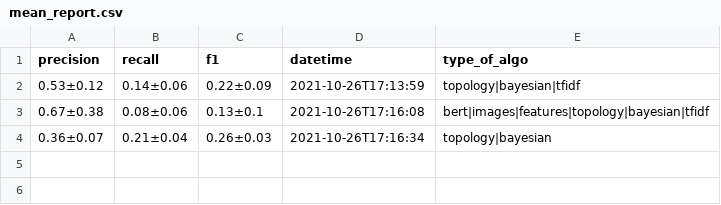
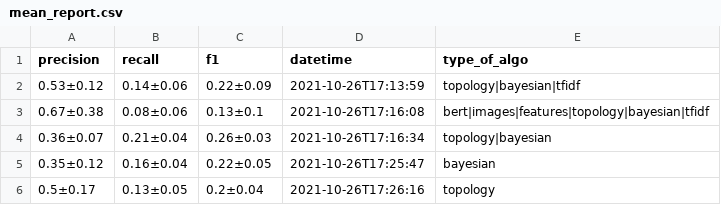
Before and after one commit to medialab/graines, a CSV file: pipeline ML/mean_report.csv, drawn as a sheet.

```diff
--- a/pipeline ML/mean_report.csv
+++ b/pipeline ML/mean_report.csv
@@ -4 +4,3 @@ precision,recall,f1,datetime,type_of_algo
 0.36±0.07,0.21±0.04,0.26±0.03,2021-10-26T17:16:34,topology|bayesian
+0.35±0.12,0.16±0.04,0.22±0.05,2021-10-26T17:25:47,bayesian
+0.5±0.17,0.13±0.05,0.2±0.04,2021-10-26T17:26:16,topology
```
Also changed, not shown: pipeline ML/report.csv, 1 other file.
